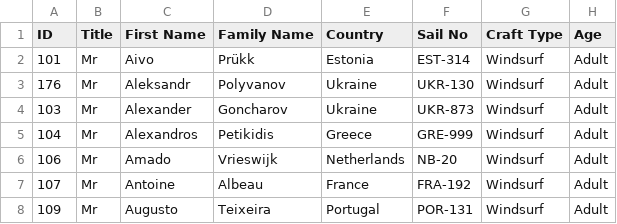
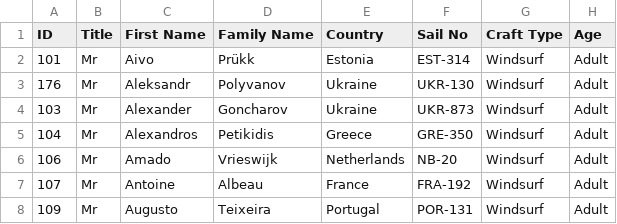
Before and after one commit to Logiqx/wst-results, a CSV file: events/2026/config/entrants.csv, drawn as a sheet; only a part is shown.

```diff
--- a/events/2026/config/entrants.csv
+++ b/events/2026/config/entrants.csv
@@ -4,3 +4,3 @@ ID,Title,First Name,Family Name,Country,Sail No,Craft Type,Age
 103,Mr,Alexander,Goncharov,Ukraine,UKR-873,Windsurf,Adult
-104,Mr,Alexandros,Petikidis,Greece,GRE-999,Windsurf,Adult
+104,Mr,Alexandros,Petikidis,Greece,GRE-350,Windsurf,Adult
 106,Mr,Amado,Vrieswijk,Netherlands,NB-20,Windsurf,Adult
```
Also changed, not shown: events/2026/config/entries.tsv, 1 other file.
